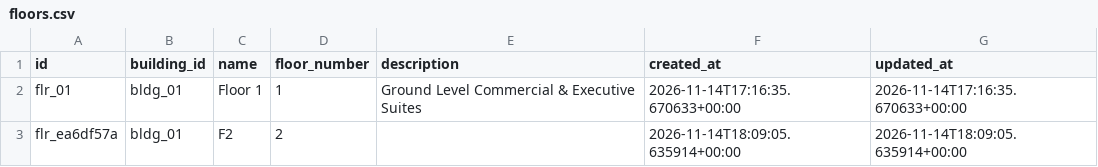
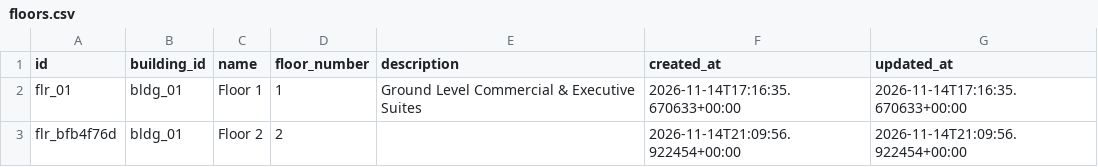
Before and after one commit to ACE12345NEIL/Collia-for-Belimo, a CSV file: data/configuration/floors.csv, drawn as a sheet.

```diff
--- a/data/configuration/floors.csv
+++ b/data/configuration/floors.csv
@@ -2,2 +2,2 @@ id,building_id,name,floor_number,description,created_at,updated_at
 flr_01,bldg_01,Floor 1,1,Ground Level Commercial & Executive Suites,2026-11-14T17:16:35.670633+00:00,2026-11-14T17:16:35.670633+00:00
-flr_ea6df57a,bldg_01,F2,2,,2026-11-14T18:09:05.635914+00:00,2026-11-14T18:09:05.635914+00:00
+flr_bfb4f76d,bldg_01,Floor 2,2,,2026-11-14T21:09:56.922454+00:00,2026-11-14T21:09:56.922454+00:00
```
Also changed, not shown: data/configuration/equipment.csv, data/configuration/relationships.csv, 4 other files.
